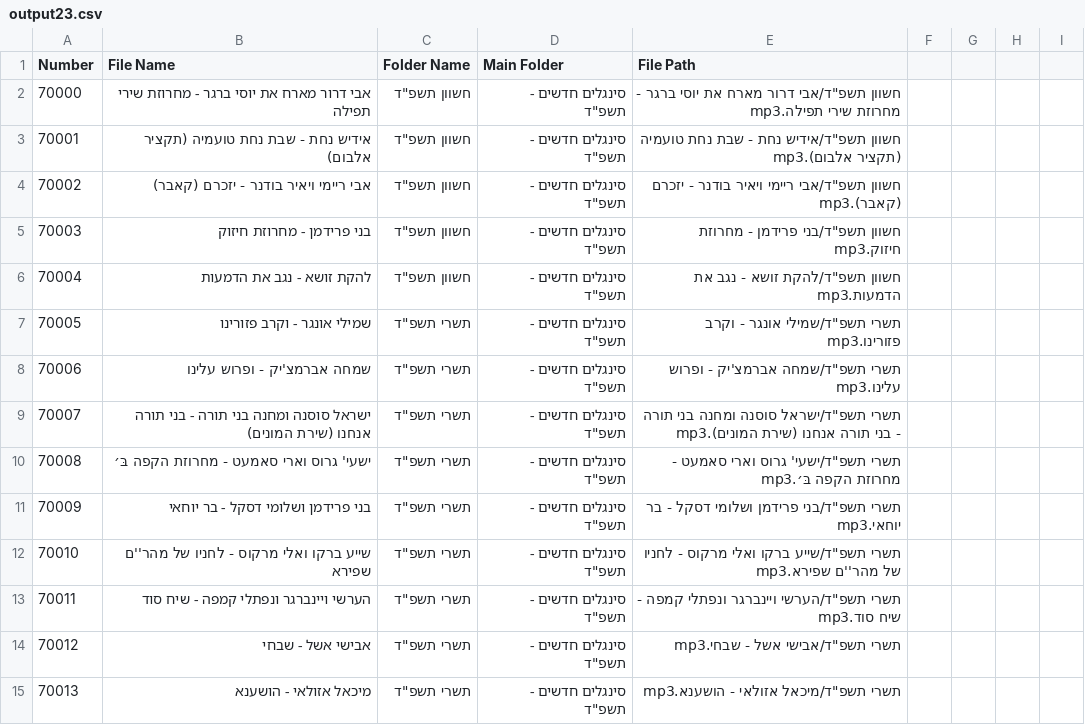
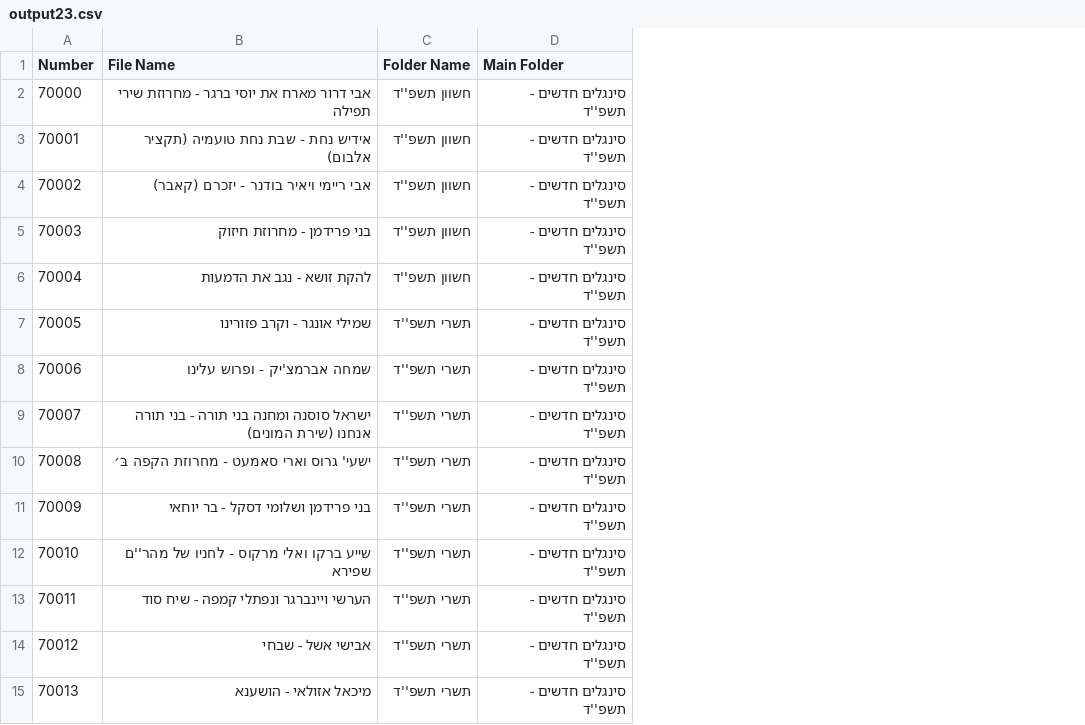
Before and after one commit to NHLOCAL/shir-bot, a CSV file: site/output23.csv, drawn as a sheet; only a part is shown; the diff covers the shown part only; the diff names each change by its address in the sheet, - before the commit and + after, or states it on an @@ line.

Commit message:
Add downloaded CSV to the 'site' folder

```diff
--- a/site/output23.csv
+++ b/site/output23.csv
-column E (File Path), rows 2-15: חשוון תשפ"ד/אבי דרור מארח את יוסי ברגר - מחרוזת שירי תפילה.mp3 | חשוון תשפ"ד/אידיש נחת - שבת נחת טועמיה (תקציר אלבום).mp3 | חשוון תשפ"ד/אבי ריימי ויאיר בודנר - יזכרם (קאבר).mp3 | חשוון תשפ"ד/בני פרידמן - מחרוזת חיזוק.mp3 | חשוון תשפ"ד/להקת זושא - נגב את הדמעות.mp3 | תשרי תשפ"ד/שמילי אונגר - וקרב פזורינו.mp3 | תשרי תשפ"ד/שמחה אברמצ'יק - ופרוש עלינו.mp3 | תשרי תשפ"ד/ישראל סוסנה ומחנה בני תורה - בני תורה אנחנו (שירת המונים).mp3 | תשרי תשפ"ד/ישעי' גרוס וארי סאמעט - מחרוזת הקפה בּ׳.mp3 | תשרי תשפ"ד/בני פרידמן ושלומי דסקל - בר יוחאי.mp3 | תשרי תשפ"ד/שייע ברקו ואלי מרקוס - לחניו של מהר''ם שפירא.mp3 | תשרי תשפ"ד/הערשי ויינברגר ונפתלי קמפה - שיח סוד.mp3 | תשרי תשפ"ד/אבישי אשל - שבחי.mp3 | תשרי תשפ"ד/מיכאל אזולאי - הושענא.mp3
-column F, empty
-column G, empty
-column H, empty
-column I, empty
-C2:C6 (Folder Name): חשוון תשפ"ד
+C2:C6 (Folder Name): חשוון תשפ''ד
-D2:D15 (Main Folder): סינגלים חדשים - תשפ"ד
+D2:D15 (Main Folder): סינגלים חדשים - תשפ''ד
-C7:C15 (Folder Name): תשרי תשפ"ד
+C7:C15 (Folder Name): תשרי תשפ''ד
```
Also changed, not shown: 49 edited cells elsewhere in this file.
